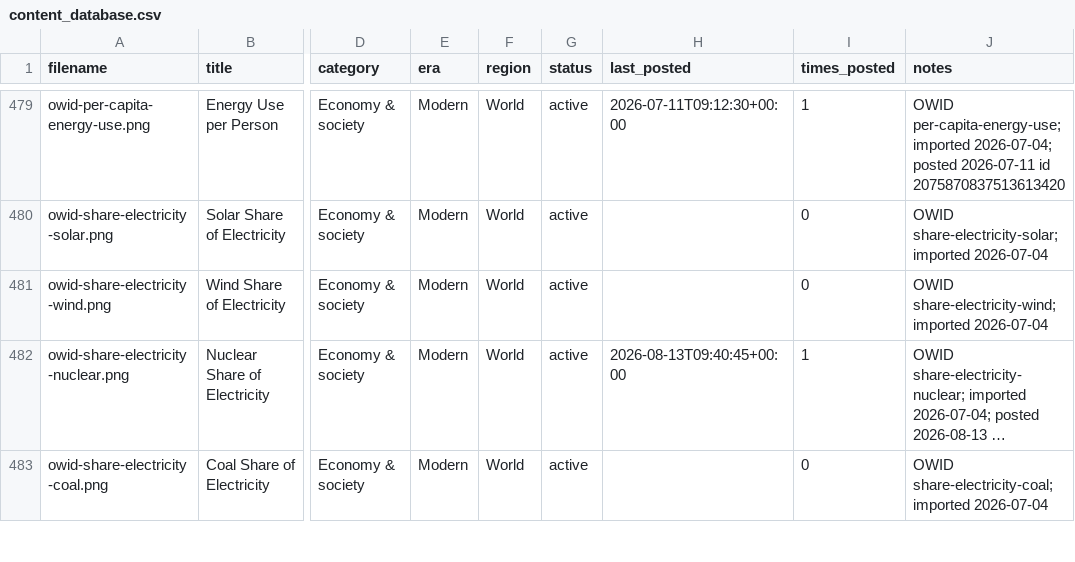
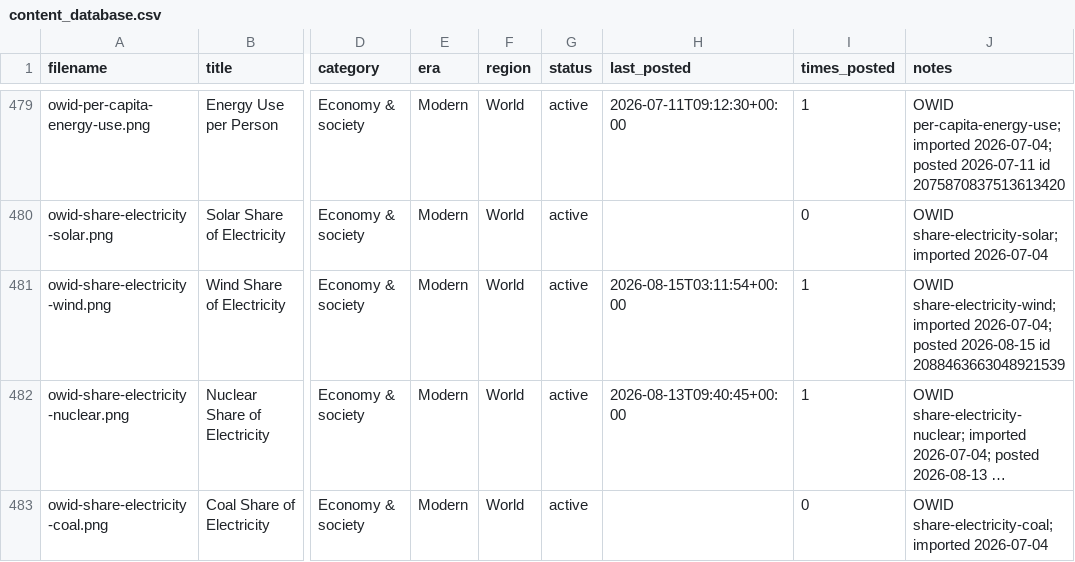
Before and after one commit to gypsykingHU/forummapping-x, a CSV file: content_database.csv, drawn as a sheet; only a part is shown, gaps mark what is left out; long unchanged cells end in …; the diff names each change by its address in the sheet, - before the commit and + after, or states it on an @@ line.

Commit message:
log: post 2026-08-15_03:11

```diff
--- a/content_database.csv
+++ b/content_database.csv
-H481 (last_posted): (empty)
+H481 (last_posted): 2026-08-15T03:11:54+00:00
-I481 (times_posted): 0
+I481 (times_posted): 1
-J481 (notes): …share-electricity-wind; imported 2026-07-04
+J481 (notes): …share-electricity-wind; imported 2026-07-04; posted 2026-08-15 id 2088463663048921539
```
